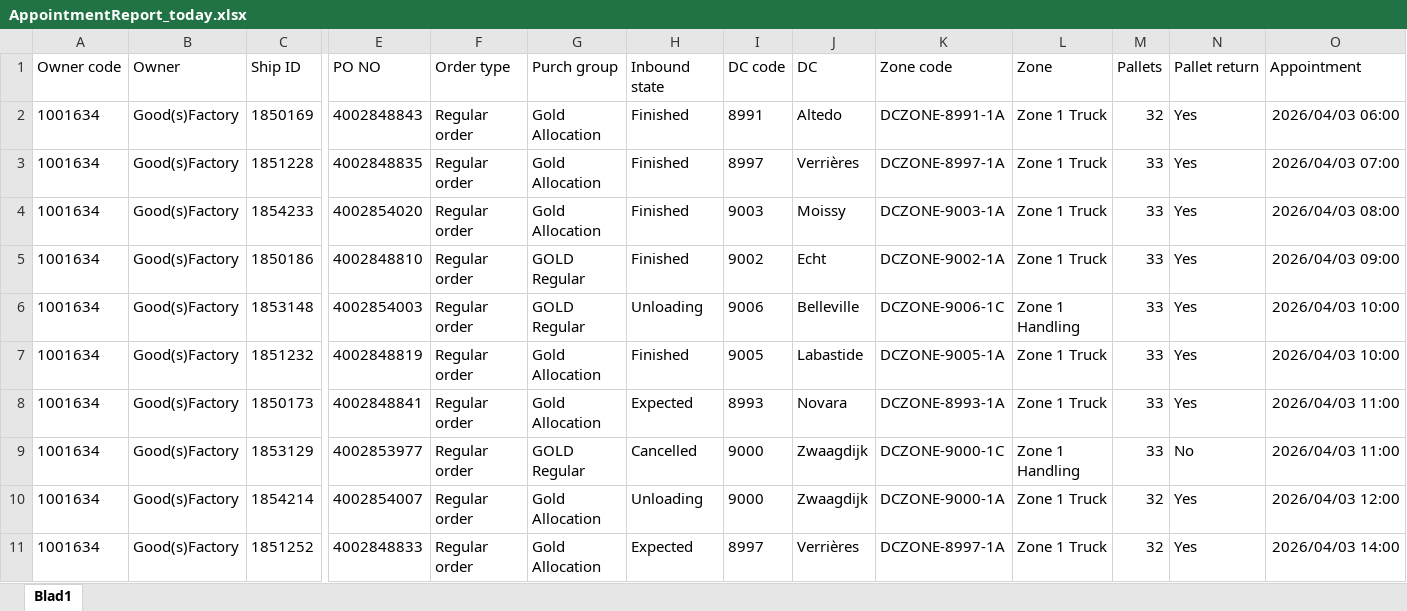
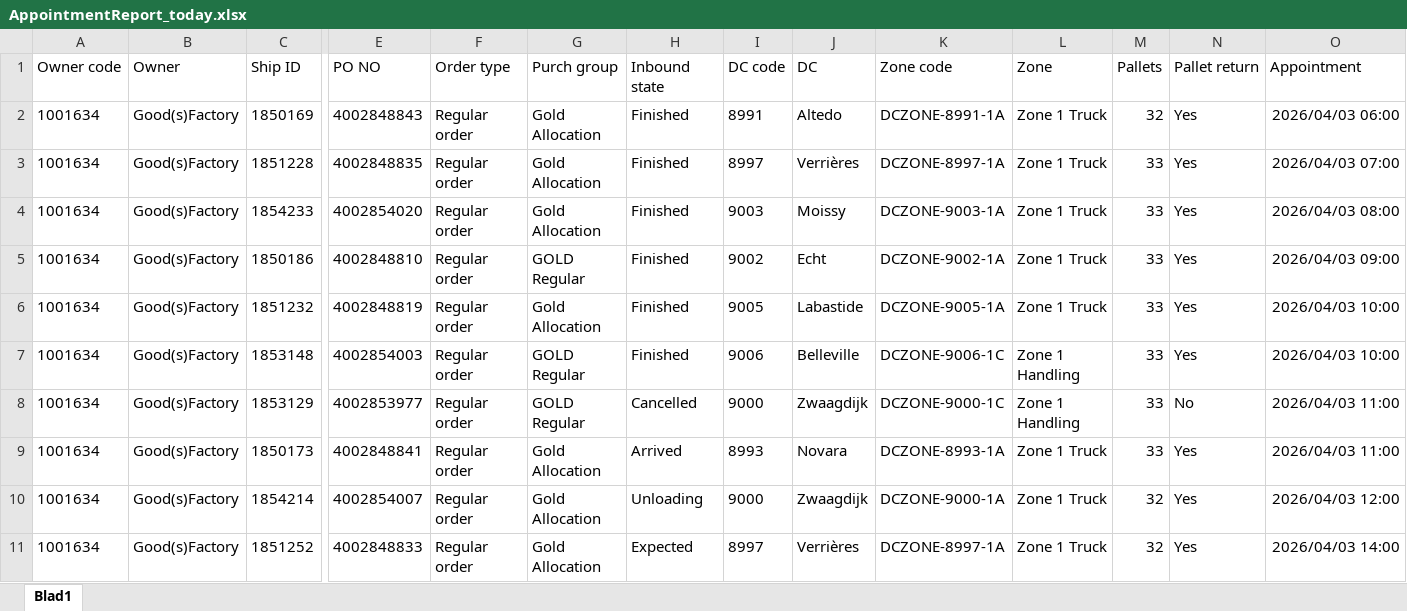
Before and after one commit to Meditatim-create/action-portal-scraper, an Excel workbook: data/AppointmentReport_today.xlsx, sheet Blad1, drawn as a sheet; only a part is shown, gaps mark what is left out; values as stored, in another font and other column widths than the file's, no borders; removed rows and columns are numbered as before the commit, all else as after; rows hold the shown columns only; the diff names each change by its address in the sheet, - before the commit and + after, or states it on an @@ line.

Commit message:
Update rapport 2026-04-03 12:00

```diff
--- a/data/AppointmentReport_today.xlsx (sheet Blad1)
+++ b/data/AppointmentReport_today.xlsx (sheet Blad1)
-row 6: 1001634 | Good(s)Factory | 1853148 | 4002854003 | Regular order | GOLD Regular | Unloading | 9006 | Belleville | DCZONE-9006-1C | Zone 1 Handling | 33 | Yes | 2026/04/03 10:00
-row 8: 1001634 | Good(s)Factory | 1850173 | 4002848841 | Regular order | Gold Allocation | Expected | 8993 | Novara | DCZONE-8993-1A | Zone 1 Truck | 33 | Yes | 2026/04/03 11:00
+row 7: 1001634 | Good(s)Factory | 1853148 | 4002854003 | Regular order | GOLD Regular | Finished | 9006 | Belleville | DCZONE-9006-1C | Zone 1 Handling | 33 | Yes | 2026/04/03 10:00
+row 9: 1001634 | Good(s)Factory | 1850173 | 4002848841 | Regular order | Gold Allocation | Arrived | 8993 | Novara | DCZONE-8993-1A | Zone 1 Truck | 33 | Yes | 2026/04/03 11:00
```
